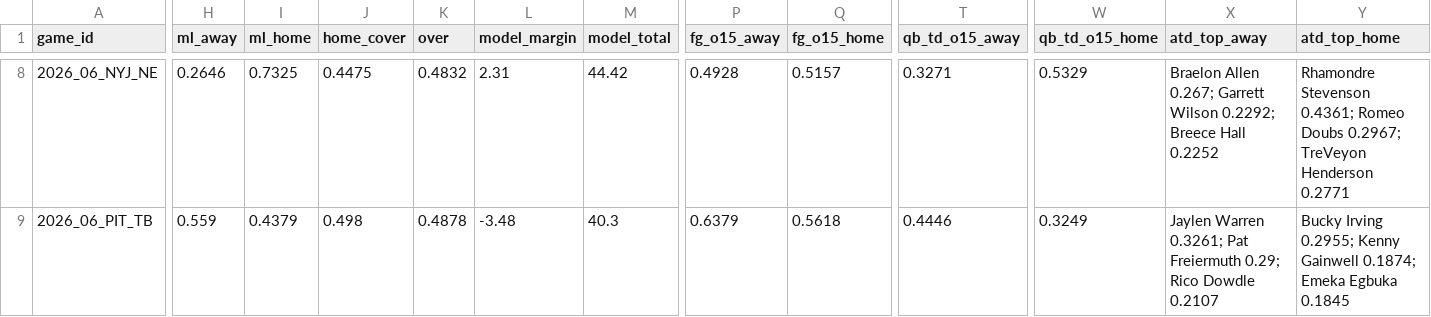
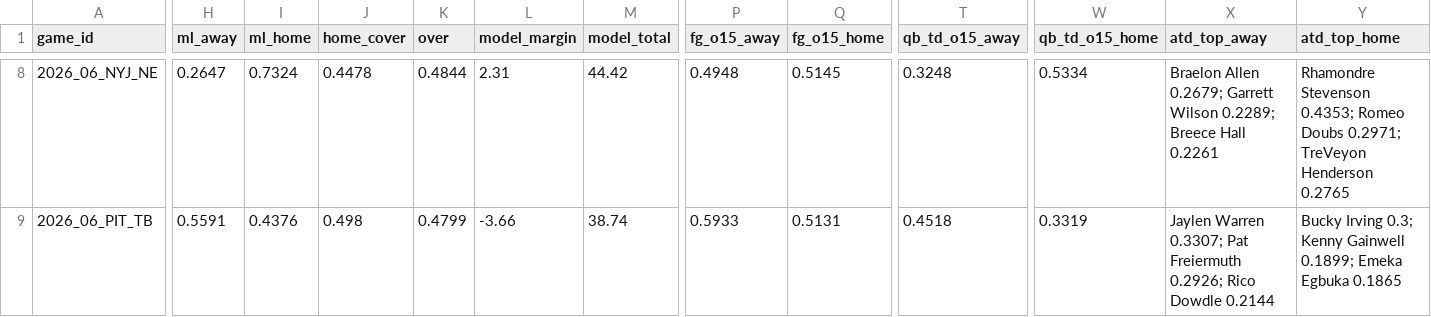
Before and after one commit to Moneyg604/nhl-early-goal, a CSV file: docs/nfl/weeks/2026-w06.csv, drawn as a sheet; only a part is shown, gaps mark what is left out; the diff covers the shown part only; the diff names each change by its address in the sheet, - before the commit and + after, or states it on an @@ line.

```diff
--- a/docs/nfl/weeks/2026-w06.csv
+++ b/docs/nfl/weeks/2026-w06.csv
-H8 (ml_away): 0.2646
+H8 (ml_away): 0.2647
-I8 (ml_home): 0.7325
+I8 (ml_home): 0.7324
-J8 (home_cover): 0.4475
+J8 (home_cover): 0.4478
-K8 (over): 0.4832
+K8 (over): 0.4844
-P8 (fg_o15_away): 0.4928
+P8 (fg_o15_away): 0.4948
-Q8 (fg_o15_home): 0.5157
+Q8 (fg_o15_home): 0.5145
-T8 (qb_td_o15_away): 0.3271
+T8 (qb_td_o15_away): 0.3248
-W8 (qb_td_o15_home): 0.5329
+W8 (qb_td_o15_home): 0.5334
-X8 (atd_top_away): Braelon Allen 0.267; Garrett Wilson 0.2292; Breece Hall 0.2252
+X8 (atd_top_away): Braelon Allen 0.2679; Garrett Wilson 0.2289; Breece Hall 0.2261
-Y8 (atd_top_home): Rhamondre Stevenson 0.4361; Romeo Doubs 0.2967; TreVeyon Henderson 0.2771
+Y8 (atd_top_home): Rhamondre Stevenson 0.4353; Romeo Doubs 0.2971; TreVeyon Henderson 0.2765
-H9 (ml_away): 0.559
+H9 (ml_away): 0.5591
-I9 (ml_home): 0.4379
+I9 (ml_home): 0.4376
-K9 (over): 0.4878
+K9 (over): 0.4799
-L9 (model_margin): -3.48
+L9 (model_margin): -3.66
-M9 (model_total): 40.3
+M9 (model_total): 38.74
-P9 (fg_o15_away): 0.6379
+P9 (fg_o15_away): 0.5933
-Q9 (fg_o15_home): 0.5618
+Q9 (fg_o15_home): 0.5131
-T9 (qb_td_o15_away): 0.4446
+T9 (qb_td_o15_away): 0.4518
-W9 (qb_td_o15_home): 0.3249
+W9 (qb_td_o15_home): 0.3319
-X9 (atd_top_away): Jaylen Warren 0.3261; Pat Freiermuth 0.29; Rico Dowdle 0.2107
+X9 (atd_top_away): Jaylen Warren 0.3307; Pat Freiermuth 0.2926; Rico Dowdle 0.2144
-Y9 (atd_top_home): Bucky Irving 0.2955; Kenny Gainwell 0.1874; Emeka Egbuka 0.1845
+Y9 (atd_top_home): Bucky Irving 0.3; Kenny Gainwell 0.1899; Emeka Egbuka 0.1865
```
Also changed, not shown: 133 edited cells elsewhere in this file, docs/nfl/weeks/2026-w07.csv, 9 other files.
